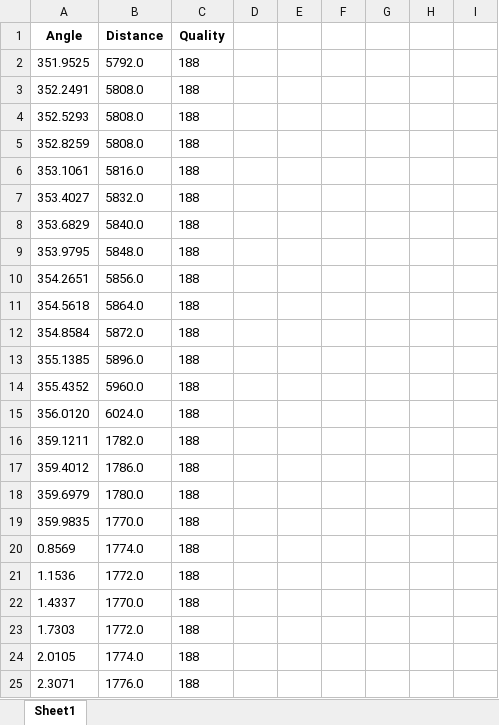
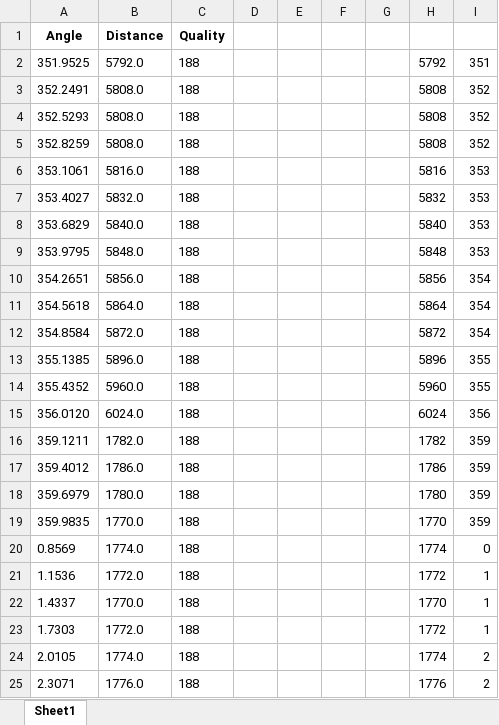
Before and after one commit to oroghene/senior_design, an Excel workbook: clean_lidar_data.xlsx, sheet Sheet1, drawn as a sheet; only a part is shown; values as stored, in another font and other column widths than the file's, no borders; charts and pictures not drawn; the diff covers the shown part only; the diff names each change by its address in the sheet, - before the commit and + after, or states it on an @@ line.

```diff
--- a/clean_lidar_data.xlsx (sheet Sheet1)
+++ b/clean_lidar_data.xlsx (sheet Sheet1)
-H2: (empty)
+H2: 5792
-I2: (empty)
+I2: 351
-H3:H5: (empty)
+H3:H5: 5808
-I3:I5: (empty)
+I3:I5: 352
-H6: (empty)
+H6: 5816
-I6:I9: (empty)
+I6:I9: 353
-H7: (empty)
+H7: 5832
-H8: (empty)
+H8: 5840
-H9: (empty)
+H9: 5848
-H10: (empty)
+H10: 5856
-I10:I12: (empty)
+I10:I12: 354
-H11: (empty)
+H11: 5864
-H12: (empty)
+H12: 5872
-H13: (empty)
+H13: 5896
-I13:I14: (empty)
+I13:I14: 355
-H14: (empty)
+H14: 5960
-H15: (empty)
+H15: 6024
-I15: (empty)
+I15: 356
-H16: (empty)
+H16: 1782
-I16:I19: (empty)
+I16:I19: 359
-H17: (empty)
+H17: 1786
-H18: (empty)
+H18: 1780
-H19: (empty)
+H19: 1770
-H20: (empty)
+H20: 1774
-I20: (empty)
+I20: 0
-H21: (empty)
+H21: 1772
-I21:I23: (empty)
+I21:I23: 1
-H22: (empty)
+H22: 1770
-H23: (empty)
+H23: 1772
-H24: (empty)
+H24: 1774
-I24:I25: (empty)
+I24:I25: 2
-H25: (empty)
+H25: 1776
```
Also changed, not shown: 1812 edited cells elsewhere in this sheet, charts or pictures, 1 other file.
